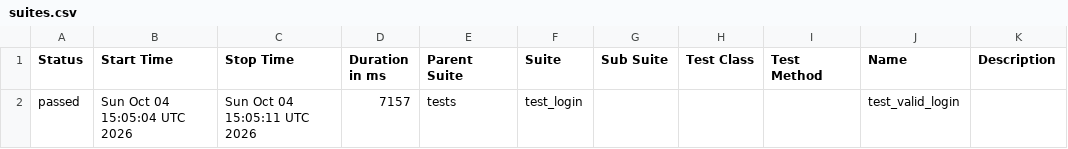
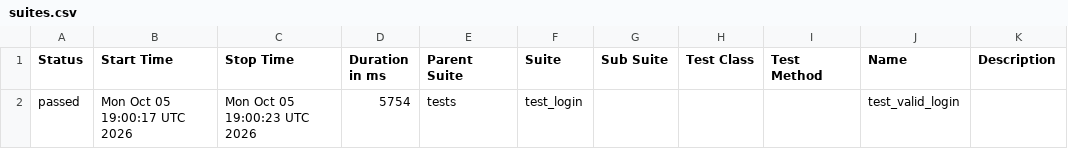
Before and after one commit to abhikatta449-prog/poconplaywrightpython, a CSV file: data/suites.csv, drawn as a sheet.

```diff
--- a/data/suites.csv
+++ b/data/suites.csv
@@ -1,2 +1,2 @@
 "Status","Start Time","Stop Time","Duration in ms","Parent Suite","Suite","Sub Suite","Test Class","Test Method","Name","Description"
-"passed","Sun Oct 04 15:05:04 UTC 2026","Sun Oct 04 15:05:11 UTC 2026","7157","tests","test_login","","","","test_valid_login",""
+"passed","Mon Oct 05 19:00:17 UTC 2026","Mon Oct 05 19:00:23 UTC 2026","5754","tests","test_login","","","","test_valid_login",""
```
Also changed, not shown: 16 other files.
